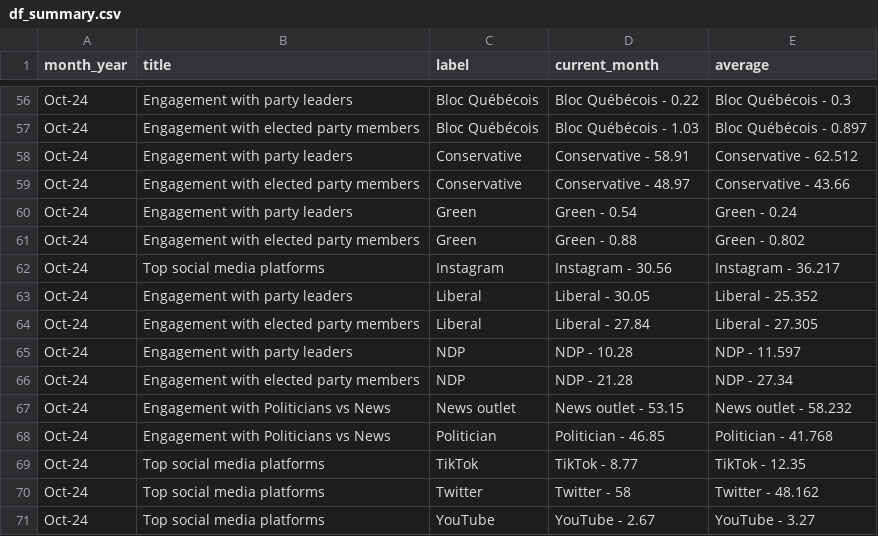
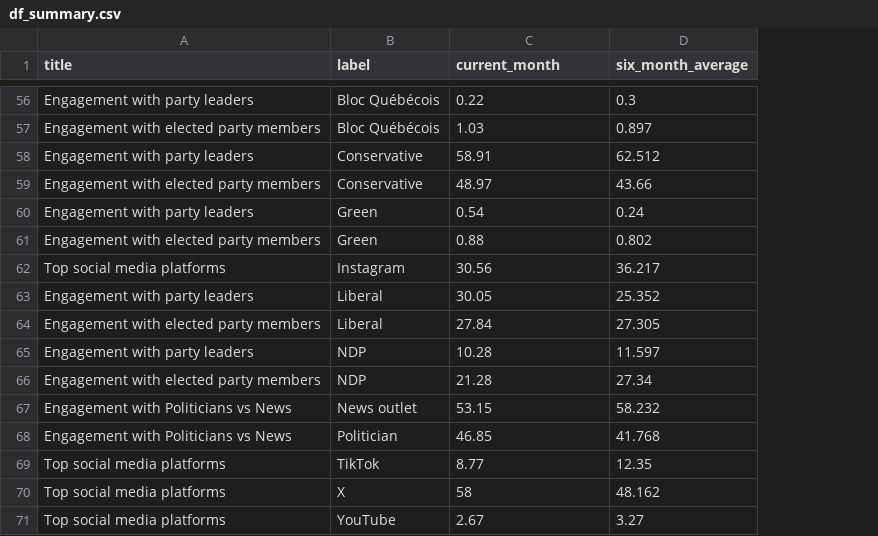
Before and after one commit to MEOMcGill/sitrep2.0, a CSV file: df_summary.csv, drawn as a sheet; only a part is shown, gaps mark what is left out; removed rows and columns are numbered as before the commit, all else as after; the diff covers the shown part only; the diff names each change by its address in the sheet, - before the commit and + after, or states it on an @@ line.

```diff
--- a/df_summary.csv
+++ b/df_summary.csv
-column A (month_year), rows 56-69: all Oct-24; row 71: Oct-24
-column E (average), rows 56-69: Bloc Québécois - 0.3 | Bloc Québécois - 0.897 | Conservative - 62.512 | Conservative - 43.66 | Green - 0.24 | Green - 0.802 | Instagram - 36.217 | Liberal - 25.352 | Liberal - 27.305 | NDP - 11.597 | NDP - 27.34 | News outlet - 58.232 | Politician - 41.768 | TikTok - 12.35; row 71: YouTube - 3.27
+column D (six_month_average), rows 56-69: 0.3 | 0.897 | 62.512 | 43.66 | 0.24 | 0.802 | 36.217 | 25.352 | 27.305 | 11.597 | 27.34 | 58.232 | 41.768 | 12.35; row 71: 3.27
-C56 (current_month): Bloc Québécois - 0.22
+C56 (current_month): 0.22
-C57 (current_month): Bloc Québécois - 1.03
+C57 (current_month): 1.03
-C58 (current_month): Conservative - 58.91
+C58 (current_month): 58.91
-C59 (current_month): Conservative - 48.97
+C59 (current_month): 48.97
-C60 (current_month): Green - 0.54
+C60 (current_month): 0.54
-C61 (current_month): Green - 0.88
+C61 (current_month): 0.88
-C62 (current_month): Instagram - 30.56
+C62 (current_month): 30.56
-C63 (current_month): Liberal - 30.05
+C63 (current_month): 30.05
-C64 (current_month): Liberal - 27.84
+C64 (current_month): 27.84
-C65 (current_month): NDP - 10.28
+C65 (current_month): 10.28
-C66 (current_month): NDP - 21.28
+C66 (current_month): 21.28
-C67 (current_month): News outlet - 53.15
+C67 (current_month): 53.15
-C68 (current_month): Politician - 46.85
+C68 (current_month): 46.85
-C69 (current_month): TikTok - 8.77
+C69 (current_month): 8.77
-row 70: Oct-24 | Top social media platforms | Twitter | Twitter - 58 | Twitter - 48.162
+row 70: Top social media platforms | X | 58 | 48.162
-C71 (current_month): YouTube - 2.67
+C71 (current_month): 2.67
```
Also changed, not shown: 1 added row, 1 removed row and 53 edited cells elsewhere in this file, df_app.csv, 4 other files.
